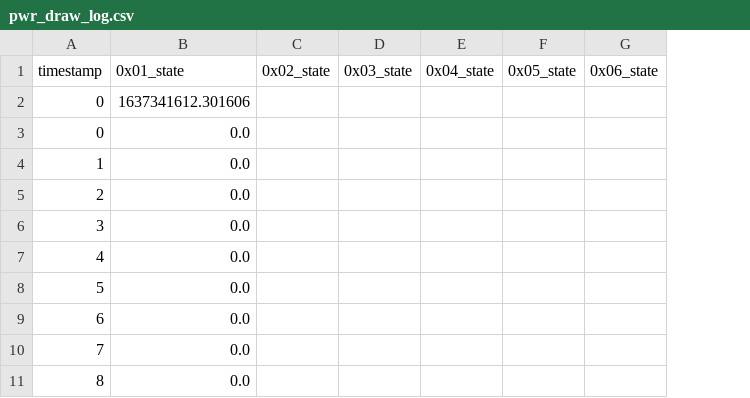
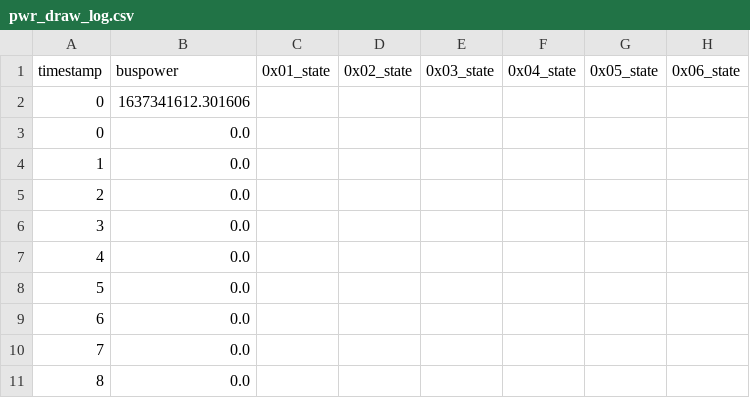
Before and after one commit to TJREVERB/pfs-rewrite, a CSV file: MainControlLoop/lib/data/pwr_draw_log.csv, drawn as a sheet; only a part is shown; the diff names each change by its address in the sheet, - before the commit and + after, or states it on an @@ line.

```diff
--- a/MainControlLoop/lib/data/pwr_draw_log.csv
+++ b/MainControlLoop/lib/data/pwr_draw_log.csv
+column C, row 1: 0x01_state
-B1: 0x01_state
+B1: buspower
```
Also changed, not shown: 3 other files.
